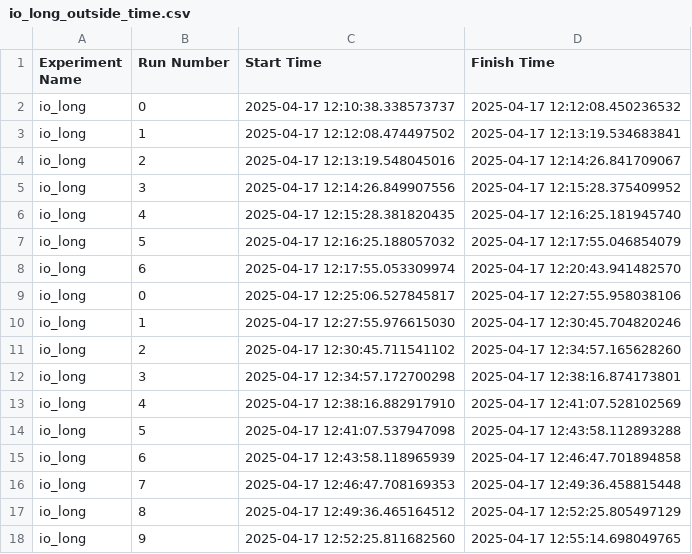
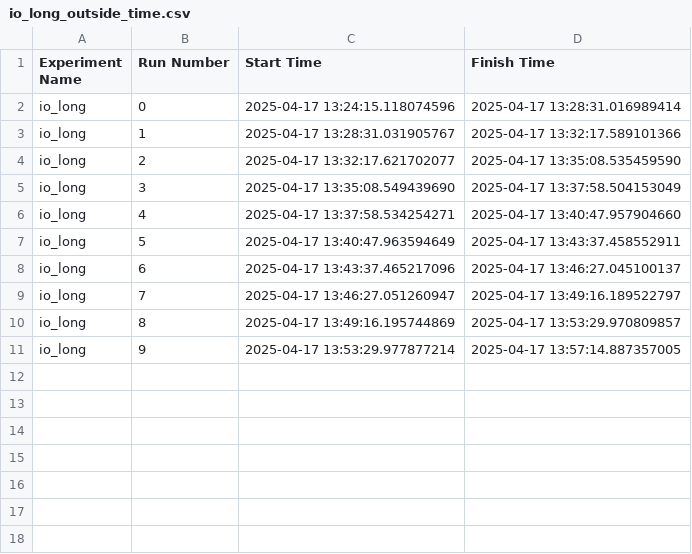
Before and after one commit to RinskeCapgemini/ContainersRTES, a CSV file: logs/io_logs/experiment/io_long_outside_time.csv, drawn as a sheet.

```diff
--- a/logs/io_logs/experiment/io_long_outside_time.csv
+++ b/logs/io_logs/experiment/io_long_outside_time.csv
@@ -1,18 +1,11 @@
 Experiment Name,Run Number,Start Time,Finish Time
-io_long,0,2025-04-17 12:10:38.338573737,2025-04-17 12:12:08.450236532
-io_long,1,2025-04-17 12:12:08.474497502,2025-04-17 12:13:19.534683841
-io_long,2,2025-04-17 12:13:19.548045016,2025-04-17 12:14:26.841709067
-io_long,3,2025-04-17 12:14:26.849907556,2025-04-17 12:15:28.375409952
-io_long,4,2025-04-17 12:15:28.381820435,2025-04-17 12:16:25.181945740
-io_long,5,2025-04-17 12:16:25.188057032,2025-04-17 12:17:55.046854079
-io_long,6,2025-04-17 12:17:55.053309974,2025-04-17 12:20:43.941482570
-io_long,0,2025-04-17 12:25:06.527845817,2025-04-17 12:27:55.958038106
-io_long,1,2025-04-17 12:27:55.976615030,2025-04-17 12:30:45.704820246
-io_long,2,2025-04-17 12:30:45.711541102,2025-04-17 12:34:57.165628260
-io_long,3,2025-04-17 12:34:57.172700298,2025-04-17 12:38:16.874173801
-io_long,4,2025-04-17 12:38:16.882917910,2025-04-17 12:41:07.528102569
-io_long,5,2025-04-17 12:41:07.537947098,2025-04-17 12:43:58.112893288
-io_long,6,2025-04-17 12:43:58.118965939,2025-04-17 12:46:47.701894858
-io_long,7,2025-04-17 12:46:47.708169353,2025-04-17 12:49:36.458815448
-io_long,8,2025-04-17 12:49:36.465164512,2025-04-17 12:52:25.805497129
-io_long,9,2025-04-17 12:52:25.811682560,2025-04-17 12:55:14.698049765
+io_long,0,2025-04-17 13:24:15.118074596,2025-04-17 13:28:31.016989414
+io_long,1,2025-04-17 13:28:31.031905767,2025-04-17 13:32:17.589101366
+io_long,2,2025-04-17 13:32:17.621702077,2025-04-17 13:35:08.535459590
+io_long,3,2025-04-17 13:35:08.549439690,2025-04-17 13:37:58.504153049
+io_long,4,2025-04-17 13:37:58.534254271,2025-04-17 13:40:47.957904660
+io_long,5,2025-04-17 13:40:47.963594649,2025-04-17 13:43:37.458552911
+io_long,6,2025-04-17 13:43:37.465217096,2025-04-17 13:46:27.045100137
+io_long,7,2025-04-17 13:46:27.051260947,2025-04-17 13:49:16.189522797
+io_long,8,2025-04-17 13:49:16.195744869,2025-04-17 13:53:29.970809857
+io_long,9,2025-04-17 13:53:29.977877214,2025-04-17 13:57:14.887357005
```
Also changed, not shown: 7 other files.
